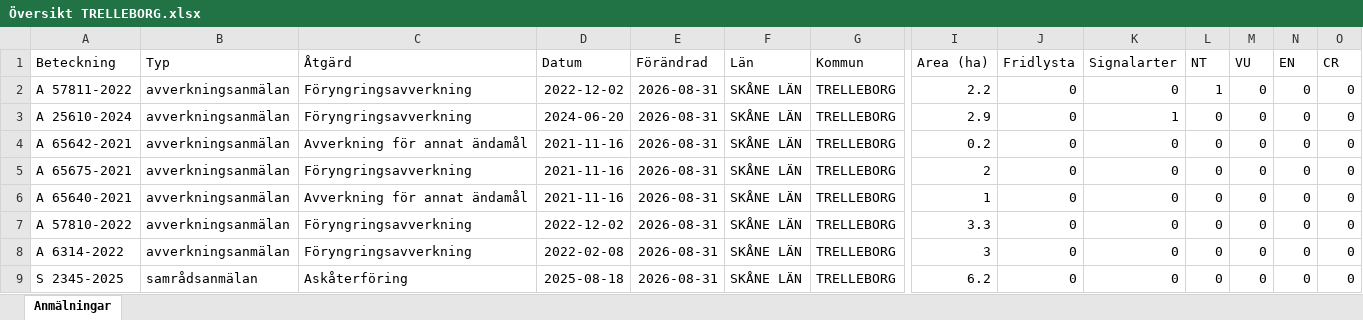
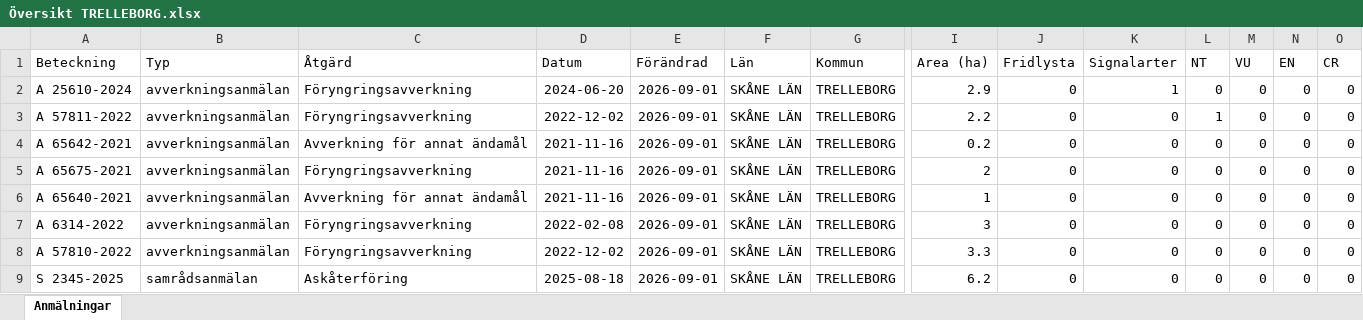
Before and after one commit to klasma/Logging_1287, an Excel workbook: Översikt TRELLEBORG.xlsx, sheet Anmälningar, drawn as a sheet; only a part is shown, gaps mark what is left out; values as stored, in another font and other column widths than the file's, no borders; removed rows and columns are numbered as before the commit, all else as after; rows hold the shown columns only; the diff names each change by its address in the sheet, - before the commit and + after, or states it on an @@ line.

```diff
--- a/Översikt TRELLEBORG.xlsx (sheet Anmälningar)
+++ b/Översikt TRELLEBORG.xlsx (sheet Anmälningar)
-row 2: A 57811-2022 | avverkningsanmälan | Föryngringsavverkning | 2022-12-02 | 2026-08-31 | SKÅNE LÄN | TRELLEBORG | 2.2 | 0 | 0 | 1 | 0 | 0 | 0
-E2 (Förändrad): 2026-08-31
+E2 (Förändrad): 2026-09-01
+row 3: A 57811-2022 | avverkningsanmälan | Föryngringsavverkning | 2022-12-02 | 2026-09-01 | SKÅNE LÄN | TRELLEBORG | 2.2 | 0 | 0 | 1 | 0 | 0 | 0
-E4:E6 (Förändrad): 2026-08-31
+E4:E6 (Förändrad): 2026-09-01
-row 7: A 57810-2022 | avverkningsanmälan | Föryngringsavverkning | 2022-12-02 | 2026-08-31 | SKÅNE LÄN | TRELLEBORG | 3.3 | 0 | 0 | 0 | 0 | 0 | 0
-E7 (Förändrad): 2026-08-31
+E7 (Förändrad): 2026-09-01
+row 8: A 57810-2022 | avverkningsanmälan | Föryngringsavverkning | 2022-12-02 | 2026-09-01 | SKÅNE LÄN | TRELLEBORG | 3.3 | 0 | 0 | 0 | 0 | 0 | 0
-E9 (Förändrad): 2026-08-31
+E9 (Förändrad): 2026-09-01
```
Also changed, not shown: artfynd/A 25610-2024 artfynd.xlsx, artfynd/A 57811-2022 artfynd.xlsx, 9 other files.
